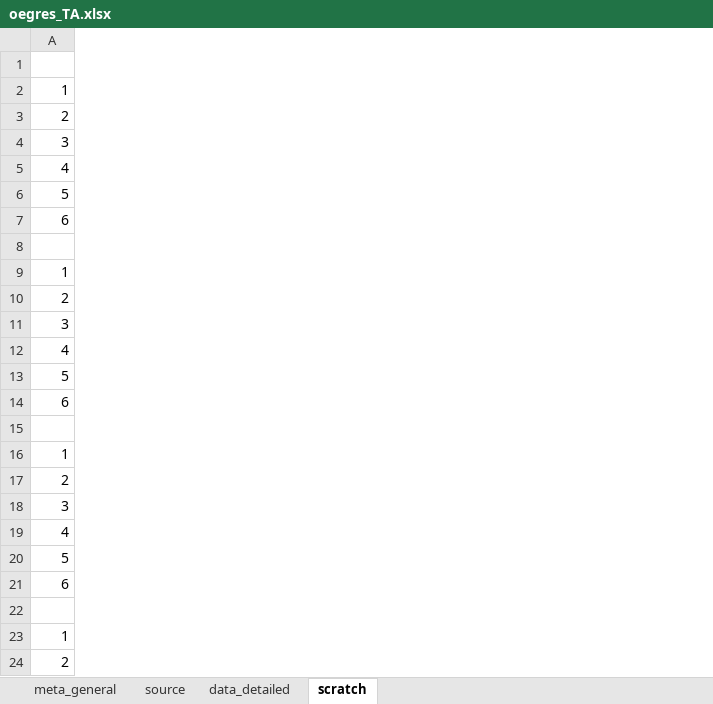
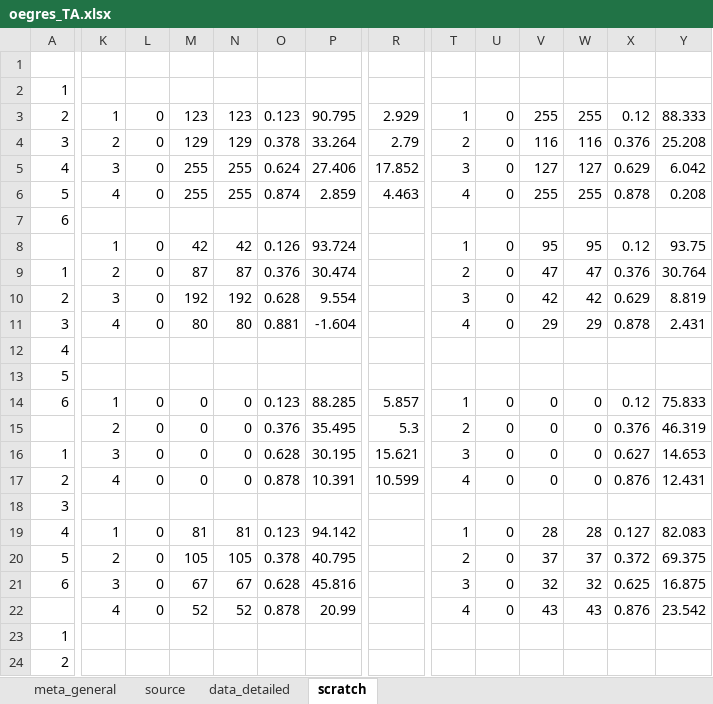
Before and after one commit to lizzieinvancouver/egret, an Excel workbook: data/oegres_TA/oegres_TA.xlsx, sheet scratch, drawn as a sheet; only a part is shown, gaps mark what is left out; values as stored, in another font and other column widths than the file's, no borders; rows hold the shown columns only; the diff covers the shown part only; the diff names each change by its address in the sheet, - before the commit and + after, or states it on an @@ line.

```diff
--- a/data/oegres_TA/oegres_TA.xlsx (sheet scratch)
+++ b/data/oegres_TA/oegres_TA.xlsx (sheet scratch)
+column K, rows 3-22: 1 | 2 | 3 | 4 |  | 1 | 2 | 3 | 4 |  |  | 1 | 2 | 3 | 4 |  | 1 | 2 | 3 | 4
+column L, rows 3-22: 0 | 0 | 0 | 0 |  | 0 | 0 | 0 | 0 |  |  | 0 | 0 | 0 | 0 |  | 0 | 0 | 0 | 0
+column M, rows 3-22: 123 | 129 | 255 | 255 |  | 42 | 87 | 192 | 80 |  |  | 0 | 0 | 0 | 0 |  | 81 | 105 | 67 | 52
+column N, rows 3-22: 123 | 129 | 255 | 255 |  | 42 | 87 | 192 | 80 |  |  | 0 | 0 | 0 | 0 |  | 81 | 105 | 67 | 52
+column O, rows 3-22: 0.123 | 0.378 | 0.624 | 0.874 |  | 0.126 | 0.376 | 0.628 | 0.881 |  |  | 0.123 | 0.376 | 0.628 | 0.878 |  | 0.123 | 0.378 | 0.628 | 0.878
+column P, rows 3-22: 90.795 | 33.264 | 27.406 | 2.859 |  | 93.724 | 30.474 | 9.554 | -1.604 |  |  | 88.285 | 35.495 | 30.195 | 10.391 |  | 94.142 | 40.795 | 45.816 | 20.99
+column R, rows 3-17: 2.929 | 2.79 | 17.852 | 4.463 |  |  |  |  |  |  |  | 5.857 | 5.3 | 15.621 | 10.599
+column T, rows 3-22: 1 | 2 | 3 | 4 |  | 1 | 2 | 3 | 4 |  |  | 1 | 2 | 3 | 4 |  | 1 | 2 | 3 | 4
+column U, rows 3-22: 0 | 0 | 0 | 0 |  | 0 | 0 | 0 | 0 |  |  | 0 | 0 | 0 | 0 |  | 0 | 0 | 0 | 0
+column V, rows 3-22: 255 | 116 | 127 | 255 |  | 95 | 47 | 42 | 29 |  |  | 0 | 0 | 0 | 0 |  | 28 | 37 | 32 | 43
+column W, rows 3-22: 255 | 116 | 127 | 255 |  | 95 | 47 | 42 | 29 |  |  | 0 | 0 | 0 | 0 |  | 28 | 37 | 32 | 43
+column X, rows 3-22: 0.12 | 0.376 | 0.629 | 0.878 |  | 0.12 | 0.376 | 0.629 | 0.878 |  |  | 0.12 | 0.376 | 0.627 | 0.876 |  | 0.127 | 0.372 | 0.625 | 0.876
+column Y, rows 3-22: 88.333 | 25.208 | 6.042 | 0.208 |  | 93.75 | 30.764 | 8.819 | 2.431 |  |  | 75.833 | 46.319 | 14.653 | 12.431 |  | 82.083 | 69.375 | 16.875 | 23.542
-row 8: (empty)
+row 8:  | 1 | 0 | 42 | 42 | 0.126 | 93.724 |  | 1 | 0 | 95 | 95 | 0.12 | 93.75
-row 15: (empty)
+row 15:  | 2 | 0 | 0 | 0 | 0.376 | 35.495 | 5.3 | 2 | 0 | 0 | 0 | 0.376 | 46.319
-row 22: (empty)
+row 22:  | 4 | 0 | 52 | 52 | 0.878 | 20.99 |  | 4 | 0 | 43 | 43 | 0.876 | 23.542
```
Also changed, not shown: 37 added rows and 8 added columns elsewhere in this sheet, sheet data_detailed, sheet source.
